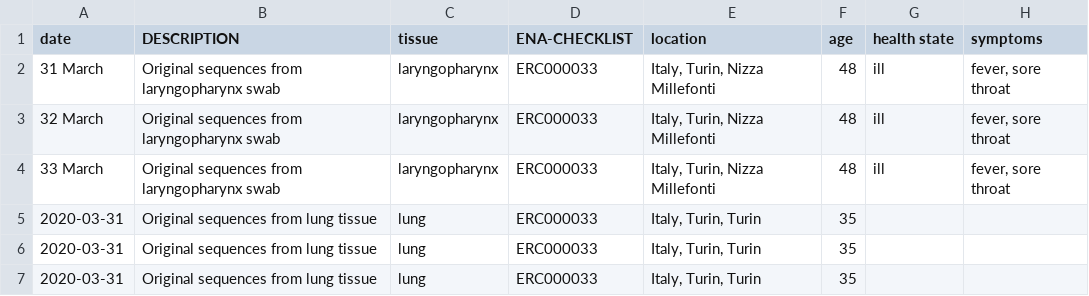
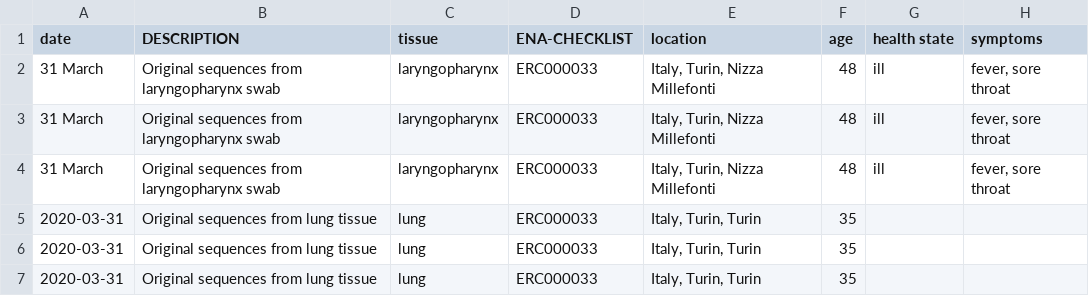
Before and after one commit to elinkronander/analysis-recipe-demo, a CSV file: samples_openrefine_lesson.csv, drawn as a sheet; only a part is shown; the diff names each change by its address in the sheet, - before the commit and + after, or states it on an @@ line.

Commit message:
fix dates
removed 32, 33 March

```diff
--- a/samples_openrefine_lesson.csv
+++ b/samples_openrefine_lesson.csv
-A3 (date): 32 March
+A3 (date): 31 March
-A4 (date): 33 March
+A4 (date): 31 March
```
